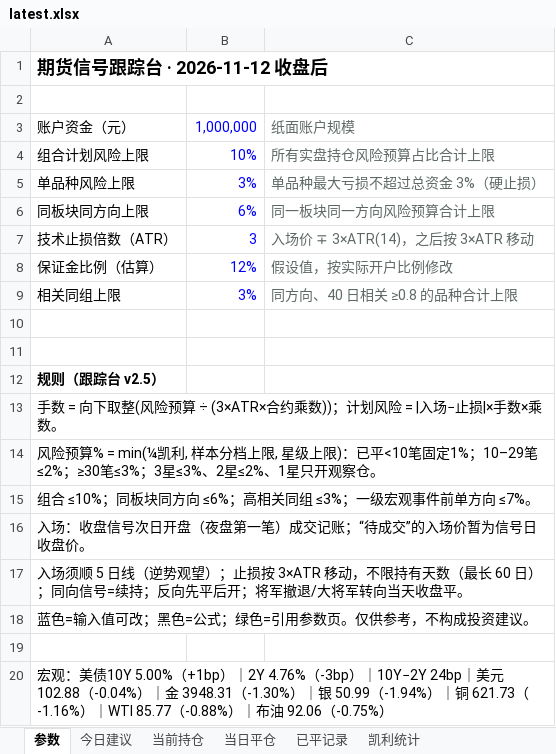
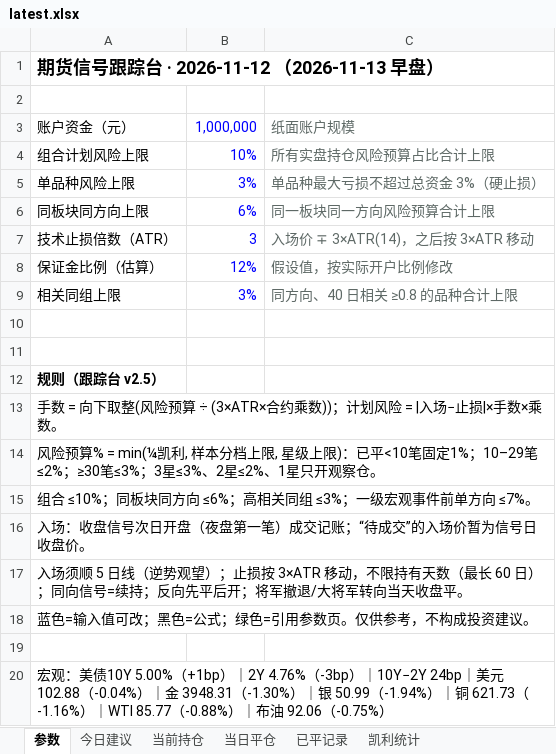
Before and after one commit to yuherantrader-glitch/futures-board, an Excel workbook: latest.xlsx, sheet 参数, drawn as a sheet; values as stored, in another font and other column widths than the file's, no borders; the diff names each change by its address in the sheet, - before the commit and + after, or states it on an @@ line.

```diff
--- a/latest.xlsx (sheet 参数)
+++ b/latest.xlsx (sheet 参数)
-A1: 期货信号跟踪台 · 2026-11-12 收盘后
+A1: 期货信号跟踪台 · 2026-11-12 （2026-11-13 早盘）
```
Also changed, not shown: 4 other files.
